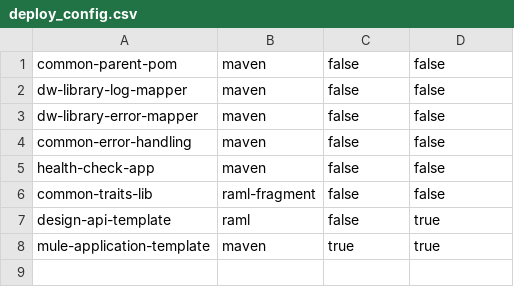
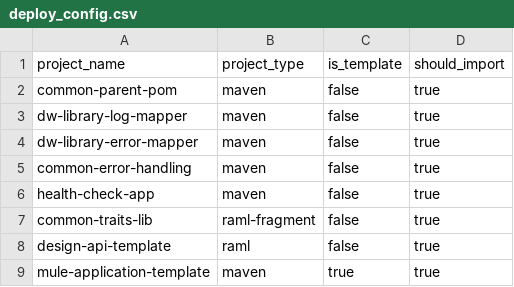
Before and after one commit to pablopagano/all-in-one-mule-templates, a CSV file: deploy_config.csv, drawn as a sheet.

```diff
--- a/deploy_config.csv
+++ b/deploy_config.csv
@@ -1,7 +1,8 @@
-common-parent-pom,maven,false,false
-dw-library-log-mapper,maven,false,false
-dw-library-error-mapper,maven,false,false
-common-error-handling,maven,false,false
-health-check-app,maven,false,false
-common-traits-lib,raml-fragment,false,false
+project_name,project_type,is_template,should_import
+common-parent-pom,maven,false,true
+dw-library-log-mapper,maven,false,true
+dw-library-error-mapper,maven,false,true
+common-error-handling,maven,false,true
+health-check-app,maven,false,true
+common-traits-lib,raml-fragment,false,true
 design-api-template,raml,false,true
```
Also changed, not shown: 1 other file.
